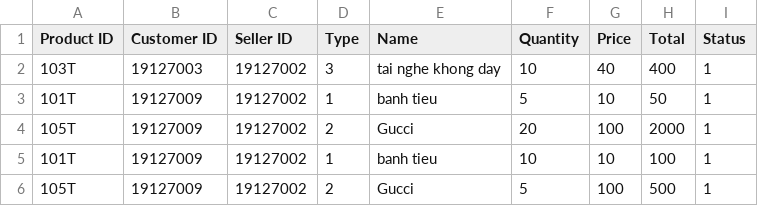
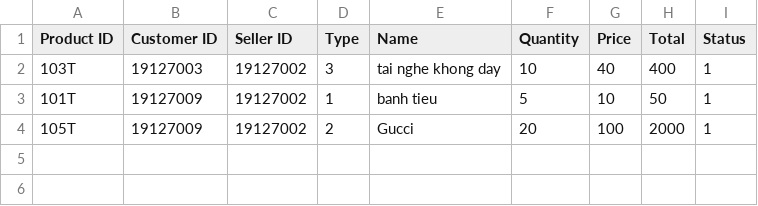
Before and after one commit to molr298/Project-Team10, a CSV file: Project-Team10/Project-Team10/Notification/Notif_User.csv, drawn as a sheet.

Commit message:
Add Report function, progressing on Seller Approval

```diff
--- a/Project-Team10/Project-Team10/Notification/Notif_User.csv
+++ b/Project-Team10/Project-Team10/Notification/Notif_User.csv
@@ -4,3 +4 @@ Product ID;Customer ID;Seller ID;Type;Name;Quantity;Price;Total;Status
 105T;19127009;19127002;2;Gucci;20;100;2000;1
-101T;19127009;19127002;1;banh tieu;10;10;100;1
-105T;19127009;19127002;2;Gucci;5;100;500;1
```
Also changed, not shown: 10 other files.
